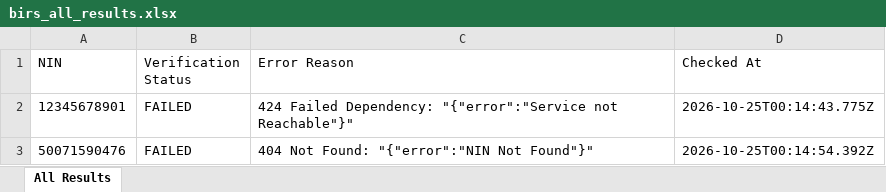
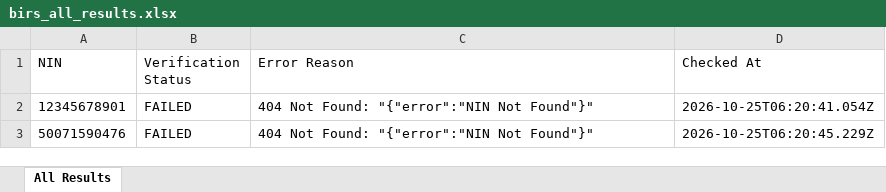
Before and after one commit to elight2026/birm, an Excel workbook: autobot/results/birs_all_results.xlsx, sheet All Results, drawn as a sheet; values as stored, in another font and other column widths than the file's, no borders; the diff names each change by its address in the sheet, - before the commit and + after, or states it on an @@ line.

Commit message:
chore: autobot results [skip ci]

```diff
--- a/autobot/results/birs_all_results.xlsx (sheet All Results)
+++ b/autobot/results/birs_all_results.xlsx (sheet All Results)
-C2 (Error Reason): 424 Failed Dependency: "{"error":"Service not Reachable"}"
+C2 (Error Reason): 404 Not Found: "{"error":"NIN Not Found"}"
-D2 (Checked At): 2026-10-25T00:14:43.775Z
+D2 (Checked At): 2026-10-25T06:20:41.054Z
-D3 (Checked At): 2026-10-25T00:14:54.392Z
+D3 (Checked At): 2026-10-25T06:20:45.229Z
```
